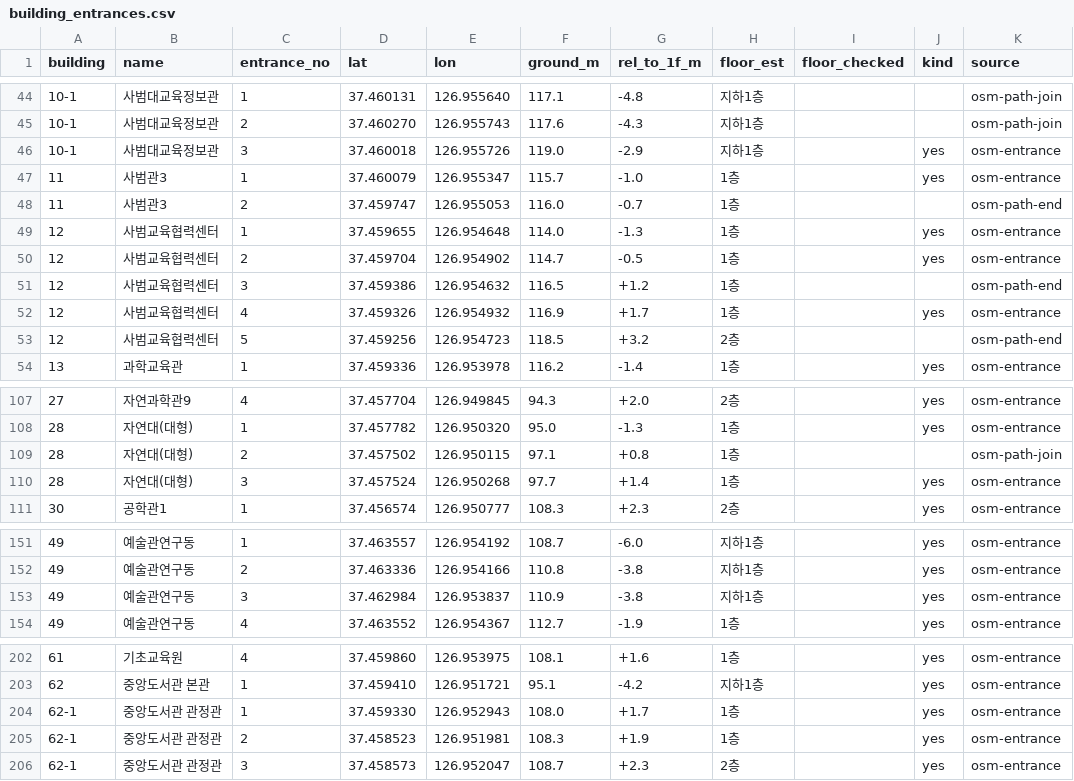
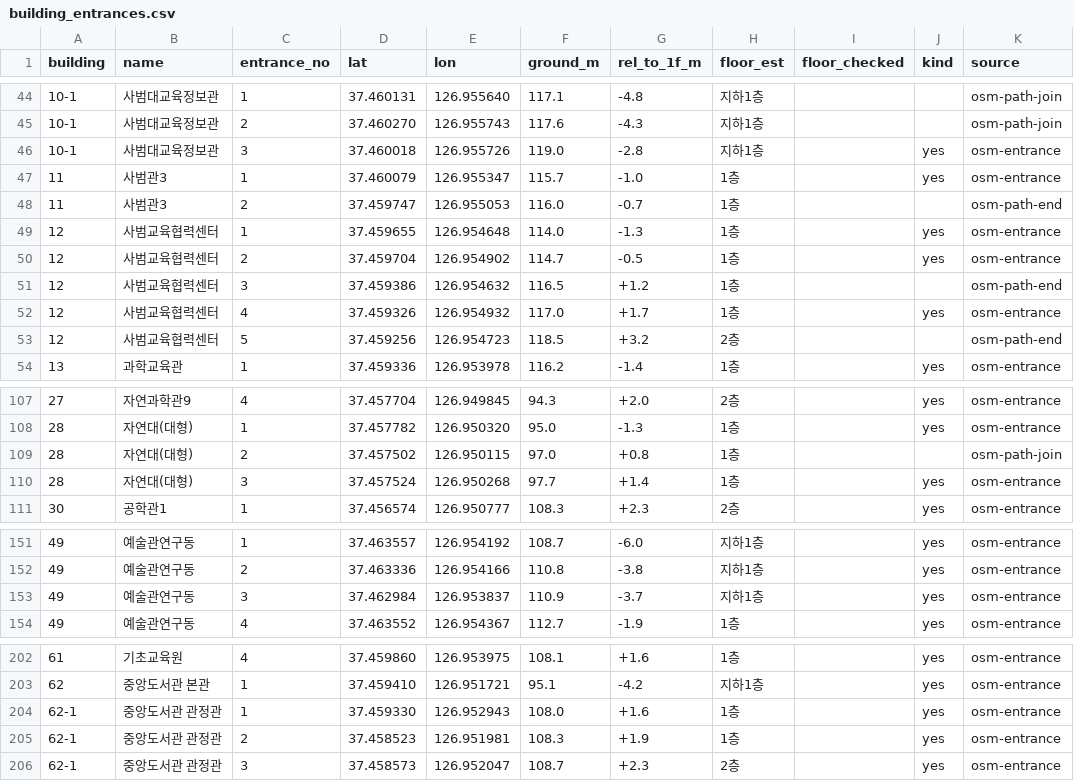
Before and after one commit to Archi142857/tt-wizard, a CSV file: data/building_entrances.csv, drawn as a sheet; only a part is shown, gaps mark what is left out; the diff covers the shown part only; the diff names each change by its address in the sheet, - before the commit and + after, or states it on an @@ line.

```diff
--- a/data/building_entrances.csv
+++ b/data/building_entrances.csv
-G46 (rel_to_1f_m): -2.9
+G46 (rel_to_1f_m): -2.8
-F52 (ground_m): 116.9
+F52 (ground_m): 117.0
-F109 (ground_m): 97.1
+F109 (ground_m): 97.0
-G153 (rel_to_1f_m): -3.8
+G153 (rel_to_1f_m): -3.7
-G204 (rel_to_1f_m): +1.7
+G204 (rel_to_1f_m): +1.6
```
Also changed, not shown: 15 edited cells elsewhere in this file, data/buildings_elevation.csv, 20 other files.
